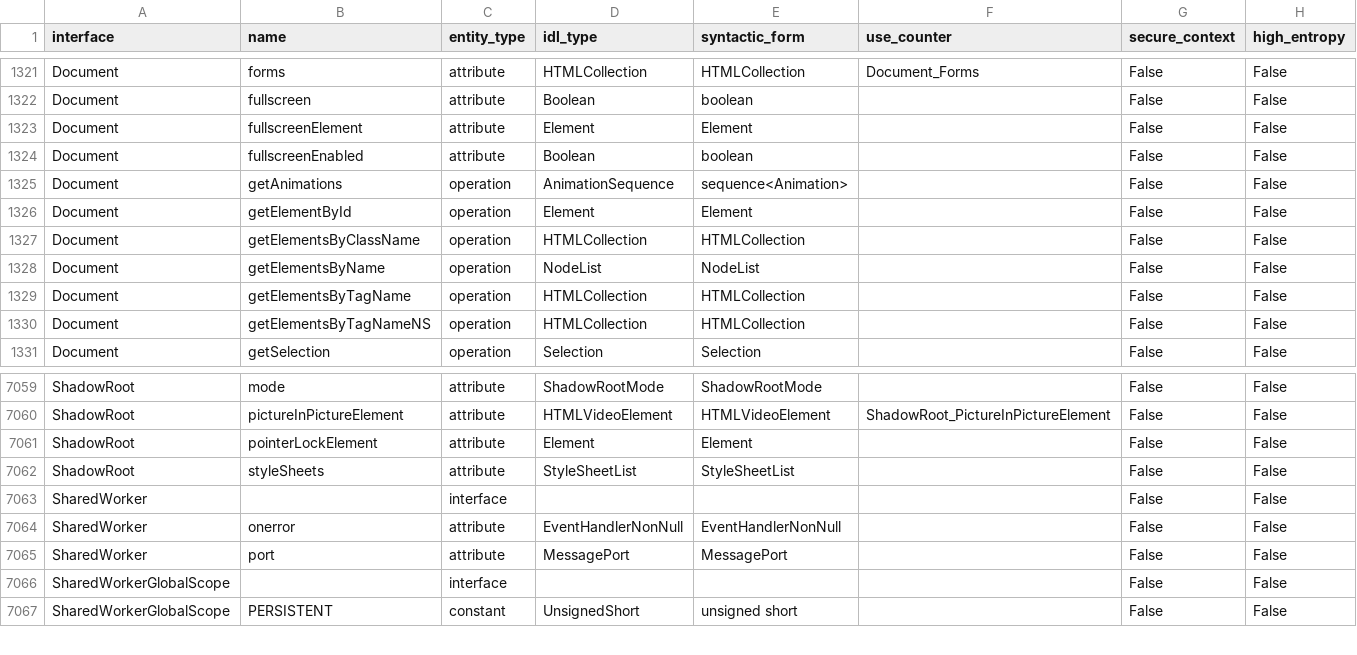
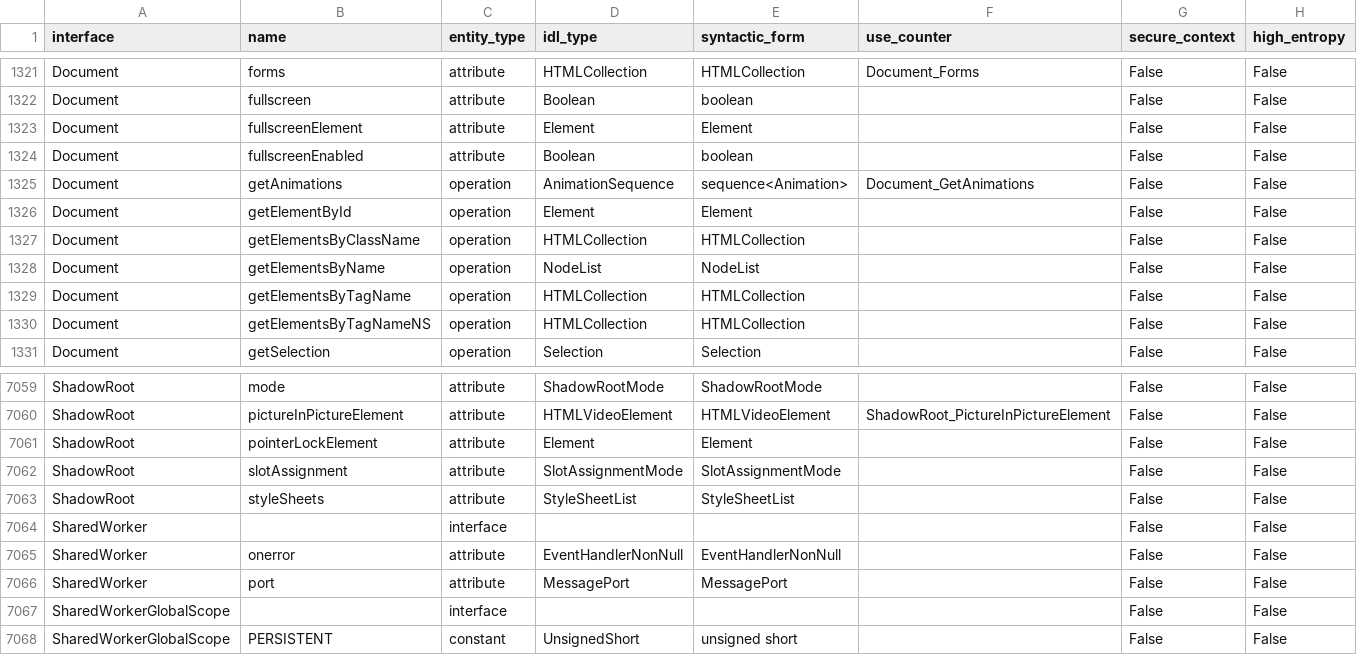
Before and after one commit to asankah/chromium-api-list, a CSV file: chromium_api_list.csv, drawn as a sheet; only a part is shown, gaps mark what is left out; the diff covers the shown part only.

```diff
--- a/chromium_api_list.csv
+++ b/chromium_api_list.csv
@@ -1324,3 +1324,3 @@ Document,fullscreenElement,attribute,Element,Element,,False,False
 Document,fullscreenEnabled,attribute,Boolean,boolean,,False,False
-Document,getAnimations,operation,AnimationSequence,sequence<Animation>,,False,False
+Document,getAnimations,operation,AnimationSequence,sequence<Animation>,Document_GetAnimations,False,False
 Document,getElementById,operation,Element,Element,,False,False
@@ -7061,2 +7061,3 @@ ShadowRoot,pictureInPictureElement,attribute,HTMLVideoElement,HTMLVideoElement,S
 ShadowRoot,pointerLockElement,attribute,Element,Element,,False,False
+ShadowRoot,slotAssignment,attribute,SlotAssignmentMode,SlotAssignmentMode,,False,False
 ShadowRoot,styleSheets,attribute,StyleSheetList,StyleSheetList,,False,False
```
Also changed, not shown: 3 added rows, 3 removed rows and 1 edited cell elsewhere in this file.
